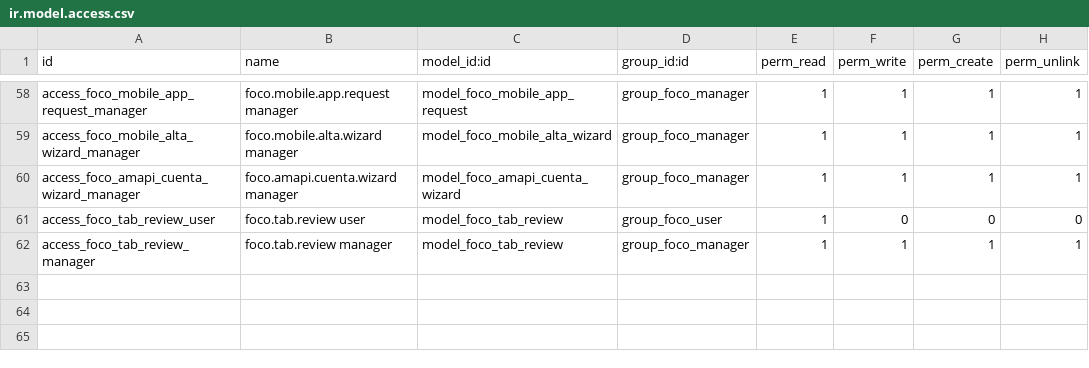
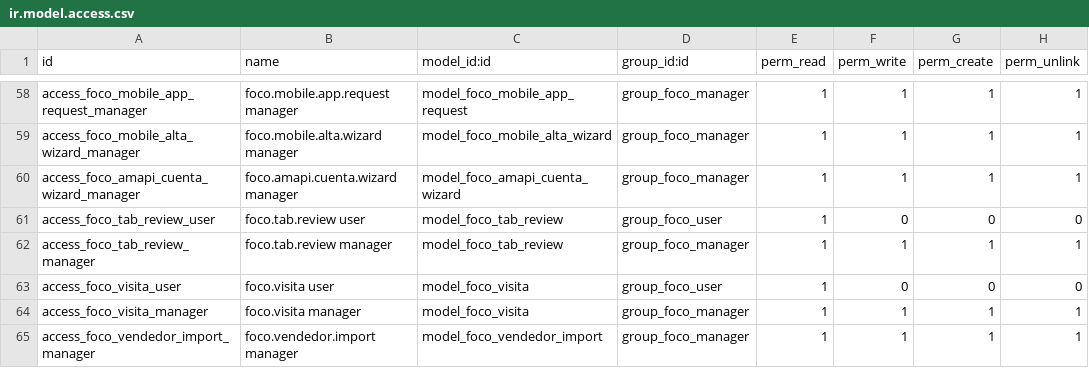
Before and after one commit to JBAmbrosio/FERBA, a CSV file: custom/addons/foco_monitor/security/ir.model.access.csv, drawn as a sheet; only a part is shown, gaps mark what is left out.

Commit message:
foco_monitor 19.0.28.9.0: flujo de vendedores Fase 1 - clientes de campo, visitas, mapa e importador de Hoja Maestra
- res.partner: cliente de ventas de campo (empaque, zona, cultivo, estatus comercial, expediente, geo de base_geolocalize) + metodo foco_vendedores_panel que arma el mapa en un viaje

- foco.visita: check-in del vendedor con distancia al pin del cliente (en sitio / lejos / sin pin); no bloquea; listo para el boton del telefono en la Fase 2

- importador .xlsx de la Hoja Maestra: mapea columnas por su encabezado, saca las coordenadas del enlace de Google Maps (sin re-pinchar) y crea/actualiza cliente + oportunidad (crm.lead)

- tablero OWL 'Mapa de clientes' (Leaflet vendorizado) con pines por estatus, filtros (vendedor/zona/cultivo/estatus), KPIs y ficha con acciones (llamar / WhatsApp / como llegar / expediente / abrir en Odoo)

- depende de crm y base_geolocalize; nueva seccion de menu 'Ventas en campo'

```diff
--- a/custom/addons/foco_monitor/security/ir.model.access.csv
+++ b/custom/addons/foco_monitor/security/ir.model.access.csv
@@ -62 +62,4 @@ access_foco_tab_review_user,foco.tab.review user,model_foco_tab_review,group_foc
 access_foco_tab_review_manager,foco.tab.review manager,model_foco_tab_review,group_foco_manager,1,1,1,1
+access_foco_visita_user,foco.visita user,model_foco_visita,group_foco_user,1,0,0,0
+access_foco_visita_manager,foco.visita manager,model_foco_visita,group_foco_manager,1,1,1,1
+access_foco_vendedor_import_manager,foco.vendedor.import manager,model_foco_vendedor_import,group_foco_manager,1,1,1,1
```
Also changed, not shown: 11 other files.
